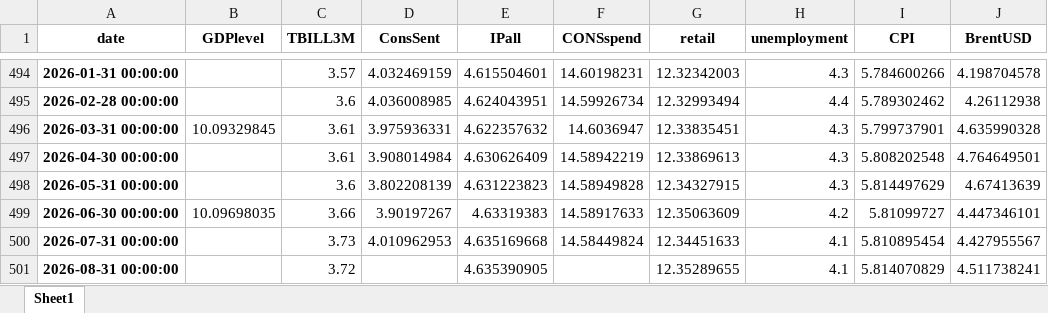
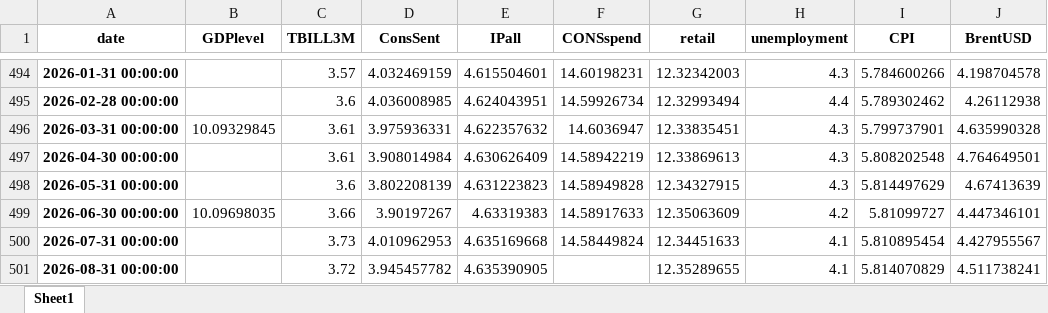
Before and after one commit to l-longo/live-forecast-dashboard, an Excel workbook: data/nowcast/US_data_inspect_noreal_sent_levels_auth.xlsx, sheet Sheet1, drawn as a sheet; only a part is shown, gaps mark what is left out; values as stored, in another font and other column widths than the file's, no borders; the diff names each change by its address in the sheet, - before the commit and + after, or states it on an @@ line.

```diff
--- a/data/nowcast/US_data_inspect_noreal_sent_levels_auth.xlsx (sheet Sheet1)
+++ b/data/nowcast/US_data_inspect_noreal_sent_levels_auth.xlsx (sheet Sheet1)
-D501 (ConsSent): (empty)
+D501 (ConsSent): 3.945457782
```
Also changed, not shown: data/nowcast/DE_data_inspect_noreal_sent_levels_auth.xlsx, data/nowcast/ES_data_inspect_noreal_sent_levels_auth.xlsx, 9 other files.
